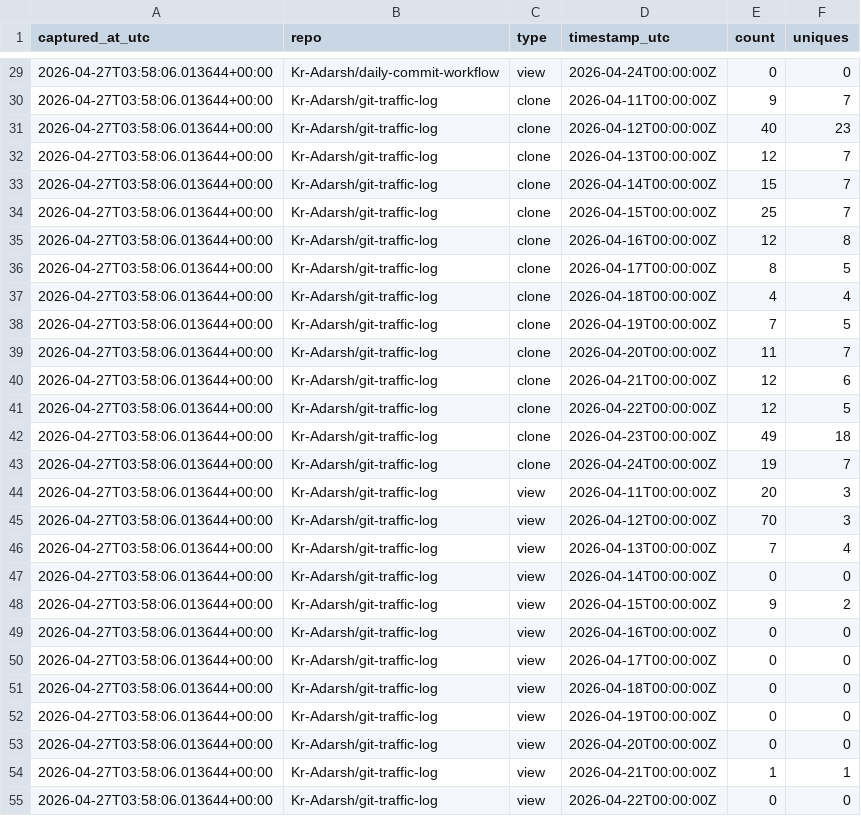
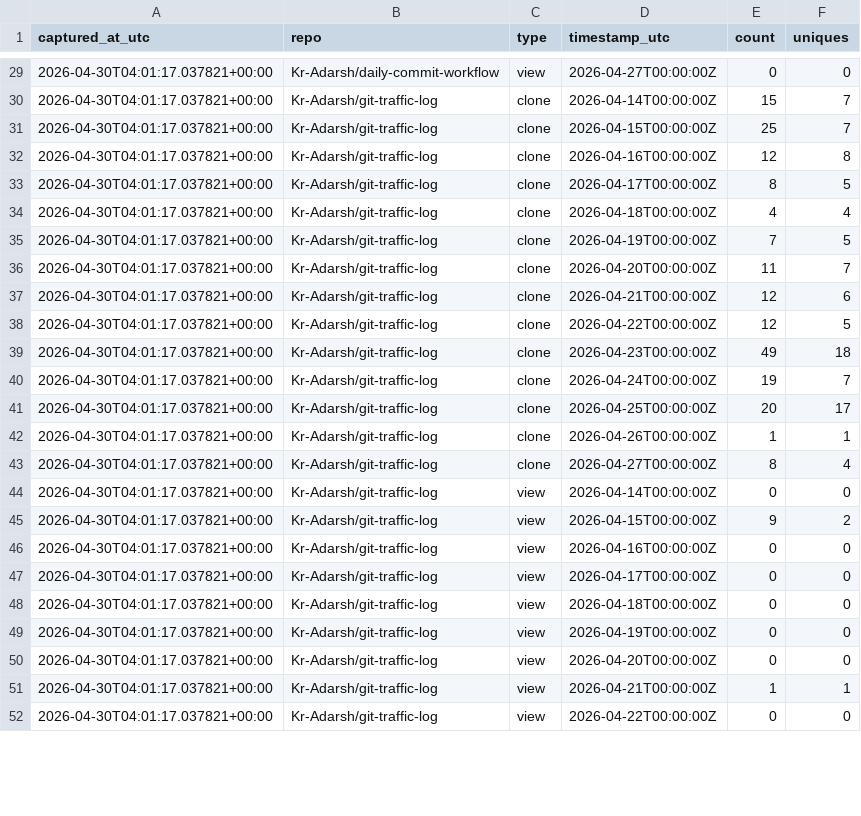
Before and after one commit to Kr-Adarsh/traffic-testing, a CSV file: traffic/traffic_log.csv, drawn as a sheet; only a part is shown, gaps mark what is left out; the diff covers the shown part only.

```diff
--- a/traffic/traffic_log.csv
+++ b/traffic/traffic_log.csv
@@ -29,27 +29,24 @@ captured_at_utc,repo,type,timestamp_utc,count,uniques
-2026-04-27T03:58:06.013644+00:00,Kr-Adarsh/daily-commit-workflow,view,2026-04-24T00:00:00Z,0,0
-2026-04-27T03:58:06.013644+00:00,Kr-Adarsh/git-traffic-log,clone,2026-04-11T00:00:00Z,9,7
-2026-04-27T03:58:06.013644+00:00,Kr-Adarsh/git-traffic-log,clone,2026-04-12T00:00:00Z,40,23
-2026-04-27T03:58:06.013644+00:00,Kr-Adarsh/git-traffic-log,clone,2026-04-13T00:00:00Z,12,7
-2026-04-27T03:58:06.013644+00:00,Kr-Adarsh/git-traffic-log,clone,2026-04-14T00:00:00Z,15,7
-2026-04-27T03:58:06.013644+00:00,Kr-Adarsh/git-traffic-log,clone,2026-04-15T00:00:00Z,25,7
-2026-04-27T03:58:06.013644+00:00,Kr-Adarsh/git-traffic-log,clone,2026-04-16T00:00:00Z,12,8
-2026-04-27T03:58:06.013644+00:00,Kr-Adarsh/git-traffic-log,clone,2026-04-17T00:00:00Z,8,5
-2026-04-27T03:58:06.013644+00:00,Kr-Adarsh/git-traffic-log,clone,2026-04-18T00:00:00Z,4,4
-2026-04-27T03:58:06.013644+00:00,Kr-Adarsh/git-traffic-log,clone,2026-04-19T00:00:00Z,7,5
-2026-04-27T03:58:06.013644+00:00,Kr-Adarsh/git-traffic-log,clone,2026-04-20T00:00:00Z,11,7
-2026-04-27T03:58:06.013644+00:00,Kr-Adarsh/git-traffic-log,clone,2026-04-21T00:00:00Z,12,6
-2026-04-27T03:58:06.013644+00:00,Kr-Adarsh/git-traffic-log,clone,2026-04-22T00:00:00Z,12,5
-2026-04-27T03:58:06.013644+00:00,Kr-Adarsh/git-traffic-log,clone,2026-04-23T00:00:00Z,49,18
-2026-04-27T03:58:06.013644+00:00,Kr-Adarsh/git-traffic-log,clone,2026-04-24T00:00:00Z,19,7
-2026-04-27T03:58:06.013644+00:00,Kr-Adarsh/git-traffic-log,view,2026-04-11T00:00:00Z,20,3
-2026-04-27T03:58:06.013644+00:00,Kr-Adarsh/git-traffic-log,view,2026-04-12T00:00:00Z,70,3
-2026-04-27T03:58:06.013644+00:00,Kr-Adarsh/git-traffic-log,view,2026-04-13T00:00:00Z,7,4
-2026-04-27T03:58:06.013644+00:00,Kr-Adarsh/git-traffic-log,view,2026-04-14T00:00:00Z,0,0
-2026-04-27T03:58:06.013644+00:00,Kr-Adarsh/git-traffic-log,view,2026-04-15T00:00:00Z,9,2
-2026-04-27T03:58:06.013644+00:00,Kr-Adarsh/git-traffic-log,view,2026-04-16T00:00:00Z,0,0
-2026-04-27T03:58:06.013644+00:00,Kr-Adarsh/git-traffic-log,view,2026-04-17T00:00:00Z,0,0
-2026-04-27T03:58:06.013644+00:00,Kr-Adarsh/git-traffic-log,view,2026-04-18T00:00:00Z,0,0
-2026-04-27T03:58:06.013644+00:00,Kr-Adarsh/git-traffic-log,view,2026-04-19T00:00:00Z,0,0
-2026-04-27T03:58:06.013644+00:00,Kr-Adarsh/git-traffic-log,view,2026-04-20T00:00:00Z,0,0
-2026-04-27T03:58:06.013644+00:00,Kr-Adarsh/git-traffic-log,view,2026-04-21T00:00:00Z,1,1
-2026-04-27T03:58:06.013644+00:00,Kr-Adarsh/git-traffic-log,view,2026-04-22T00:00:00Z,0,0
+2026-04-30T04:01:17.037821+00:00,Kr-Adarsh/daily-commit-workflow,view,2026-04-27T00:00:00Z,0,0
+2026-04-30T04:01:17.037821+00:00,Kr-Adarsh/git-traffic-log,clone,2026-04-14T00:00:00Z,15,7
+2026-04-30T04:01:17.037821+00:00,Kr-Adarsh/git-traffic-log,clone,2026-04-15T00:00:00Z,25,7
+2026-04-30T04:01:17.037821+00:00,Kr-Adarsh/git-traffic-log,clone,2026-04-16T00:00:00Z,12,8
+2026-04-30T04:01:17.037821+00:00,Kr-Adarsh/git-traffic-log,clone,2026-04-17T00:00:00Z,8,5
+2026-04-30T04:01:17.037821+00:00,Kr-Adarsh/git-traffic-log,clone,2026-04-18T00:00:00Z,4,4
+2026-04-30T04:01:17.037821+00:00,Kr-Adarsh/git-traffic-log,clone,2026-04-19T00:00:00Z,7,5
+2026-04-30T04:01:17.037821+00:00,Kr-Adarsh/git-traffic-log,clone,2026-04-20T00:00:00Z,11,7
+2026-04-30T04:01:17.037821+00:00,Kr-Adarsh/git-traffic-log,clone,2026-04-21T00:00:00Z,12,6
+2026-04-30T04:01:17.037821+00:00,Kr-Adarsh/git-traffic-log,clone,2026-04-22T00:00:00Z,12,5
+2026-04-30T04:01:17.037821+00:00,Kr-Adarsh/git-traffic-log,clone,2026-04-23T00:00:00Z,49,18
+2026-04-30T04:01:17.037821+00:00,Kr-Adarsh/git-traffic-log,clone,2026-04-24T00:00:00Z,19,7
+2026-04-30T04:01:17.037821+00:00,Kr-Adarsh/git-traffic-log,clone,2026-04-25T00:00:00Z,20,17
+2026-04-30T04:01:17.037821+00:00,Kr-Adarsh/git-traffic-log,clone,2026-04-26T00:00:00Z,1,1
+2026-04-30T04:01:17.037821+00:00,Kr-Adarsh/git-traffic-log,clone,2026-04-27T00:00:00Z,8,4
+2026-04-30T04:01:17.037821+00:00,Kr-Adarsh/git-traffic-log,view,2026-04-14T00:00:00Z,0,0
+2026-04-30T04:01:17.037821+00:00,Kr-Adarsh/git-traffic-log,view,2026-04-15T00:00:00Z,9,2
+2026-04-30T04:01:17.037821+00:00,Kr-Adarsh/git-traffic-log,view,2026-04-16T00:00:00Z,0,0
+2026-04-30T04:01:17.037821+00:00,Kr-Adarsh/git-traffic-log,view,2026-04-17T00:00:00Z,0,0
+2026-04-30T04:01:17.037821+00:00,Kr-Adarsh/git-traffic-log,view,2026-04-18T00:00:00Z,0,0
+2026-04-30T04:01:17.037821+00:00,Kr-Adarsh/git-traffic-log,view,2026-04-19T00:00:00Z,0,0
+2026-04-30T04:01:17.037821+00:00,Kr-Adarsh/git-traffic-log,view,2026-04-20T00:00:00Z,0,0
+2026-04-30T04:01:17.037821+00:00,Kr-Adarsh/git-traffic-log,view,2026-04-21T00:00:00Z,1,1
+2026-04-30T04:01:17.037821+00:00,Kr-Adarsh/git-traffic-log,view,2026-04-22T00:00:00Z,0,0
```
Also changed, not shown: 6 added rows, 3 removed rows and 41 edited cells elsewhere in this file.
